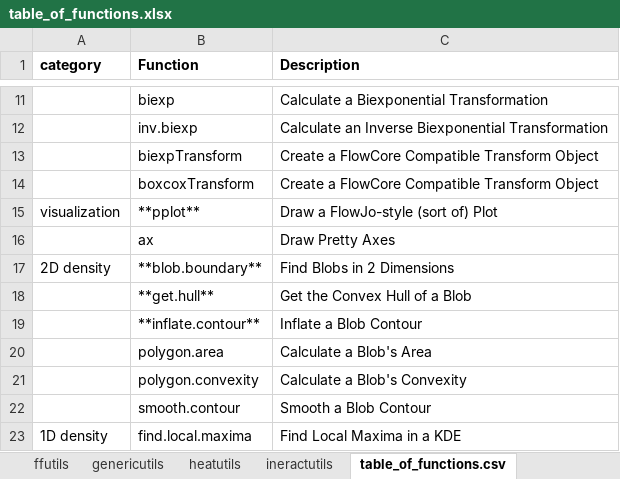
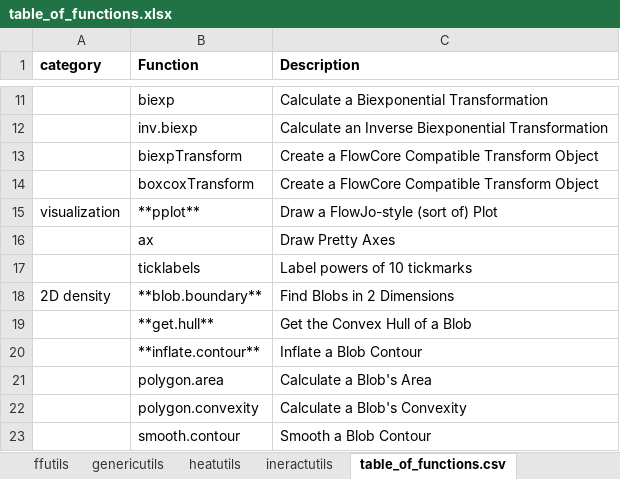
Before and after one commit to rogerswt/wadeTools, an Excel workbook: vignettes/table_of_functions.xlsx, sheet table_of_functions.csv, drawn as a sheet; only a part is shown, gaps mark what is left out; the shorter side is filled out with more unchanged rows; values as stored, in another font and other column widths than the file's, no borders; the diff names each change by its address in the sheet, - before the commit and + after, or states it on an @@ line.

Commit message:
added function to the summary table

```diff
--- a/vignettes/table_of_functions.xlsx (sheet table_of_functions.csv)
+++ b/vignettes/table_of_functions.xlsx (sheet table_of_functions.csv)
+row 17:  | ticklabels | Label powers of 10 tickmarks
```
Also changed, not shown: 3 other files.
